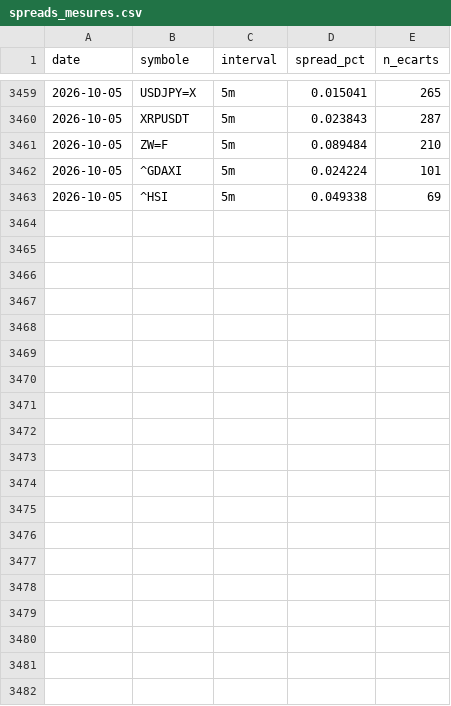
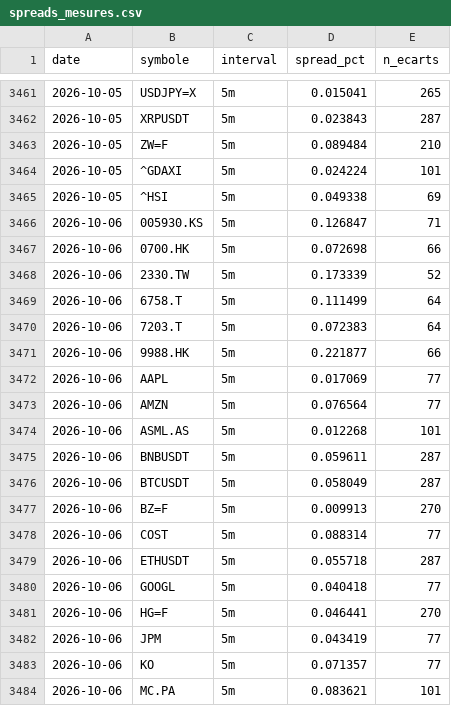
Before and after one commit to David-GNLF/marketlab, a CSV file: data_local/spreads_mesures.csv, drawn as a sheet; only a part is shown, gaps mark what is left out; the diff covers the shown part only; the diff names each change by its address in the sheet, - before the commit and + after, or states it on an @@ line.

```diff
--- a/data_local/spreads_mesures.csv
+++ b/data_local/spreads_mesures.csv
+row 3466: 2026-10-06 | 005930.KS | 5m | 0.126847 | 71
+row 3467: 2026-10-06 | 0700.HK | 5m | 0.072698 | 66
+row 3468: 2026-10-06 | 2330.TW | 5m | 0.173339 | 52
+row 3469: 2026-10-06 | 6758.T | 5m | 0.111499 | 64
+row 3470: 2026-10-06 | 7203.T | 5m | 0.072383 | 64
+row 3471: 2026-10-06 | 9988.HK | 5m | 0.221877 | 66
+row 3472: 2026-10-06 | AAPL | 5m | 0.017069 | 77
+row 3473: 2026-10-06 | AMZN | 5m | 0.076564 | 77
+row 3474: 2026-10-06 | ASML.AS | 5m | 0.012268 | 101
+row 3475: 2026-10-06 | BNBUSDT | 5m | 0.059611 | 287
+row 3476: 2026-10-06 | BTCUSDT | 5m | 0.058049 | 287
+row 3477: 2026-10-06 | BZ=F | 5m | 0.009913 | 270
+row 3478: 2026-10-06 | COST | 5m | 0.088314 | 77
+row 3479: 2026-10-06 | ETHUSDT | 5m | 0.055718 | 287
+row 3480: 2026-10-06 | GOOGL | 5m | 0.040418 | 77
+row 3481: 2026-10-06 | HG=F | 5m | 0.046441 | 270
+row 3482: 2026-10-06 | JPM | 5m | 0.043419 | 77
+row 3483: 2026-10-06 | KO | 5m | 0.071357 | 77
+row 3484: 2026-10-06 | MC.PA | 5m | 0.083621 | 101
```
Also changed, not shown: 18 added rows elsewhere in this file, data_local/banc_ventes.csv, data_local/journal_chaine.csv, 10 other files.
